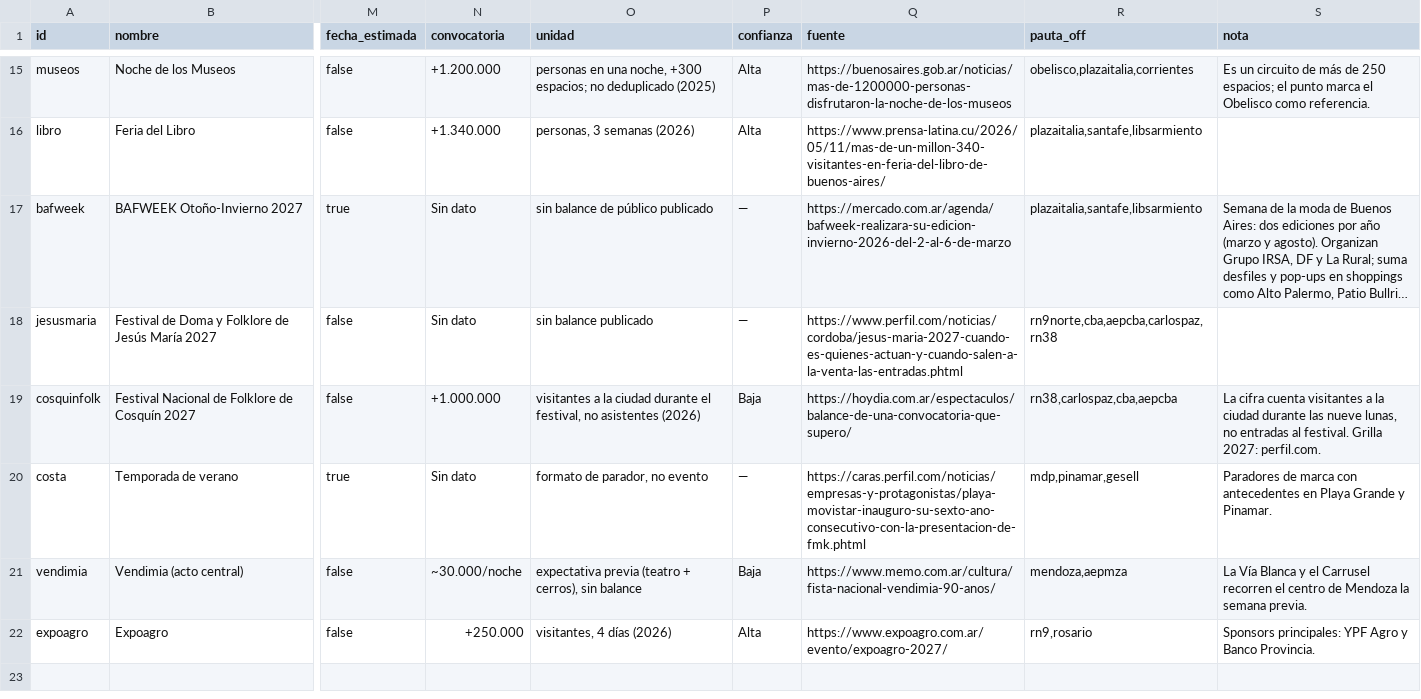
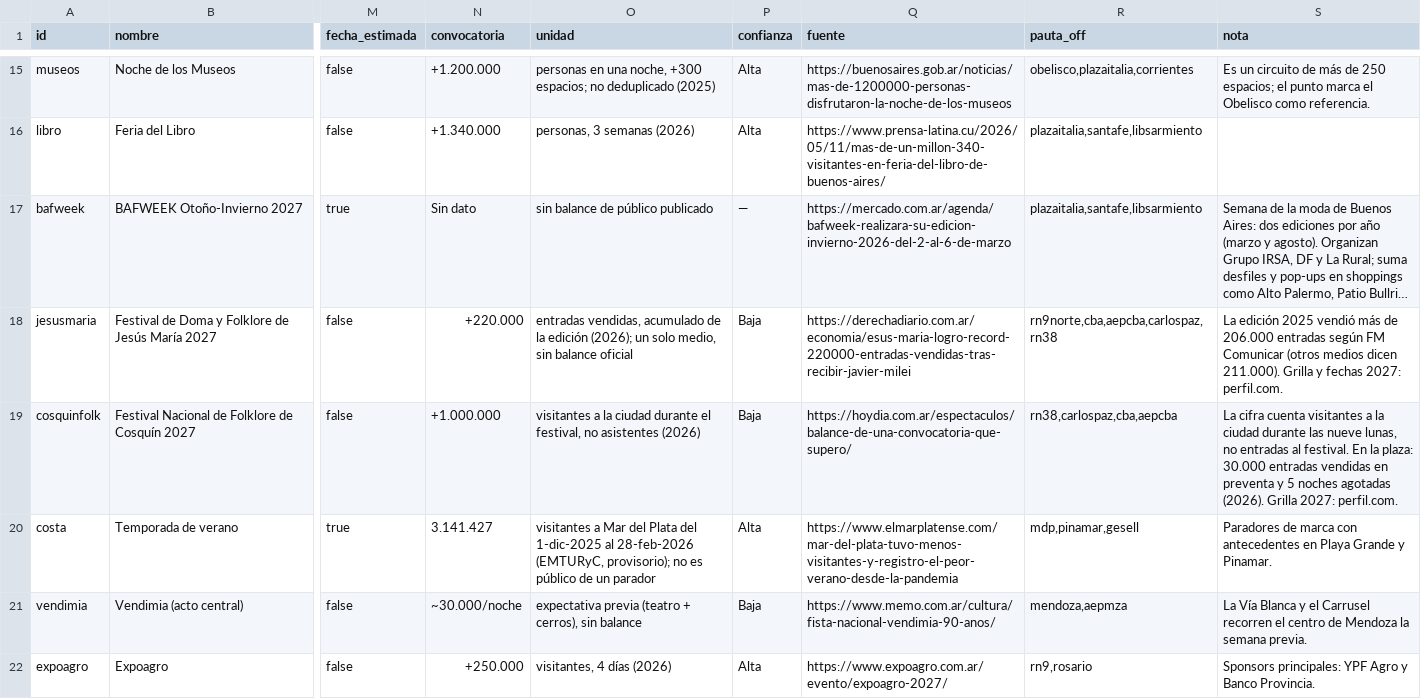
Before and after one commit to Puchi-Puchito/Research, a CSV file: data/eventos.csv, drawn as a sheet; only a part is shown, gaps mark what is left out; long unchanged cells end in …; the diff names each change by its address in the sheet, - before the commit and + after, or states it on an @@ line.

```diff
--- a/data/eventos.csv
+++ b/data/eventos.csv
-N18 (convocatoria): Sin dato
+N18 (convocatoria): +220.000
-O18 (unidad): sin balance publicado
+O18 (unidad): entradas vendidas, acumulado de la edición (2026); un solo medio, sin balance oficial
-P18 (confianza): —
+P18 (confianza): Baja
-Q18 (fuente): https://www.perfil.com/noticias/cordoba/jesus-maria-2027-cuando-es-quienes-actuan-y-cuando-salen-a-la-venta-las-entradas.phtml
+Q18 (fuente): https://derechadiario.com.ar/economia/esus-maria-logro-record-220000-entradas-vendidas-tras-recibir-javier-milei
-S18 (nota): (empty)
+S18 (nota): La edición 2025 vendió más de 206.000 entradas según FM Comunicar (otros medios dicen 211.000). Grilla y fechas 2027: perfil.com.
-S19 (nota): …al festival. Grilla 2027:…
+S19 (nota): …al festival. En la plaza: 30.000 entradas vendidas en preventa y 5 noches agotadas (2026). Grilla 2027:…
-N20 (convocatoria): Sin dato
+N20 (convocatoria): 3.141.427
-O20 (unidad): formato de parador, no evento
+O20 (unidad): visitantes a Mar del Plata del 1-dic-2025 al 28-feb-2026 (EMTURyC, provisorio); no es público de un parador
-P20 (confianza): —
+P20 (confianza): Alta
-Q20 (fuente): https://caras.perfil.com/noticias/empresas-y-protagonistas/playa-movistar-inauguro-su-sexto-ano-consecutivo-con-la-presentacion-de-fmk.phtml
+Q20 (fuente): https://www.elmarplatense.com/mar-del-plata-tuvo-menos-visitantes-y-registro-el-peor-verano-desde-la-pandemia
```
Also changed, not shown: 1 other file.
